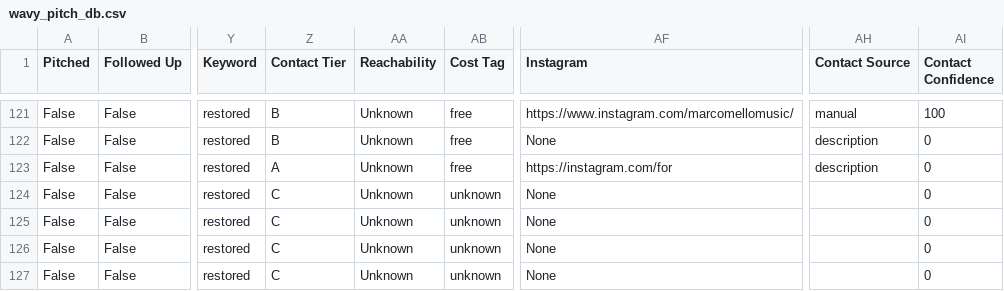
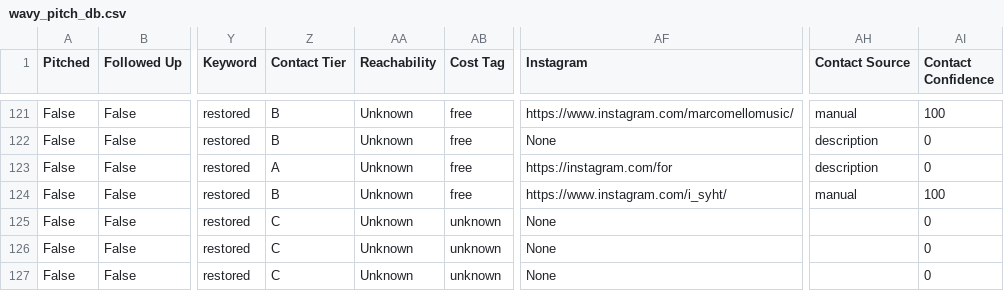
Before and after one commit to alexsamey95/wavypitch, a CSV file: wavy_pitch_db.csv, drawn as a sheet; only a part is shown, gaps mark what is left out; the diff names each change by its address in the sheet, - before the commit and + after, or states it on an @@ line.

Commit message:
wavy pitch data: update wavy_pitch_db.csv

```diff
--- a/wavy_pitch_db.csv
+++ b/wavy_pitch_db.csv
-Z124 (Contact Tier): C
+Z124 (Contact Tier): B
-AB124 (Cost Tag): unknown
+AB124 (Cost Tag): free
-AF124 (Instagram): None
+AF124 (Instagram): https://www.instagram.com/i_syht/
-AH124 (Contact Source): (empty)
+AH124 (Contact Source): manual
-AI124 (Contact Confidence): 0
+AI124 (Contact Confidence): 100
```
